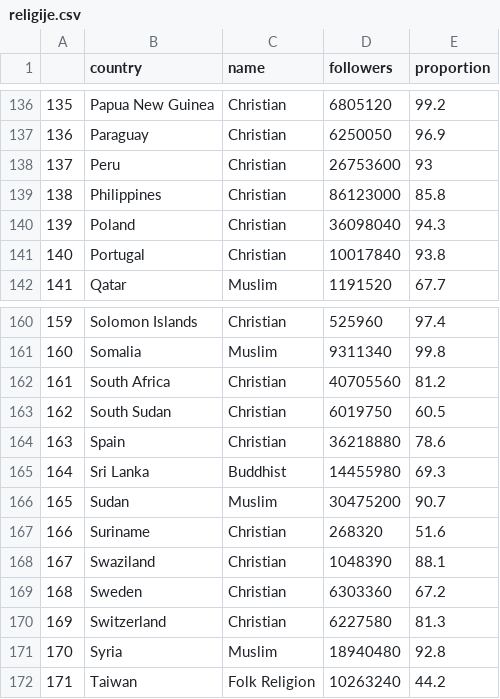
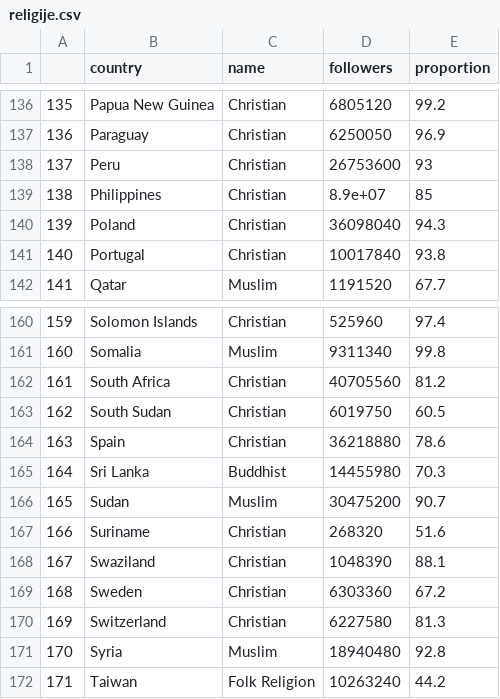
Before and after one commit to BraMira/Mirjam-Spela, a CSV file: 3.Podatki/religije.csv, drawn as a sheet; only a part is shown, gaps mark what is left out.

```diff
--- a/3.Podatki/religije.csv
+++ b/3.Podatki/religije.csv
@@ -138,3 +138,3 @@
 "137","Peru","Christian",26753600,93
-"138","Philippines","Christian",86123000,85.8
+"138","Philippines","Christian",8.9e+07,85
 "139","Poland","Christian",36098040,94.3
@@ -164,3 +164,3 @@
 "163","Spain","Christian",36218880,78.6
-"164","Sri Lanka","Buddhist",14455980,69.3
+"164","Sri Lanka","Buddhist",14455980,70.3
 "165","Sudan","Muslim",30475200,90.7
```
Also changed, not shown: 3.Podatki/napadi.csv, 3.Podatki/napadi_drzave.csv, 2 other files.
